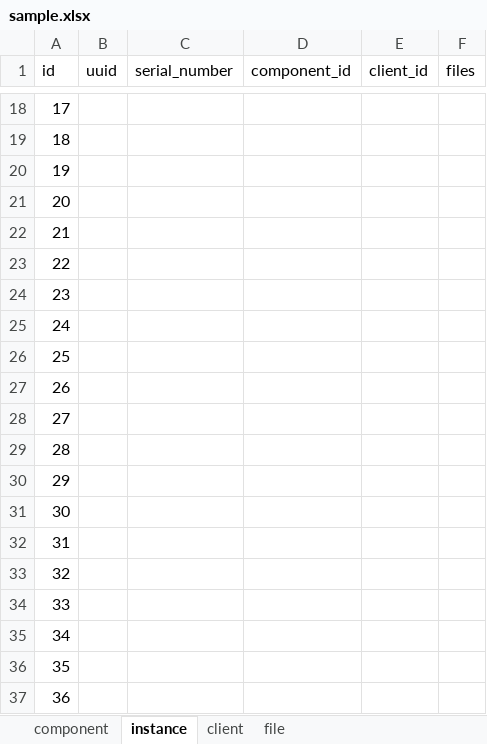
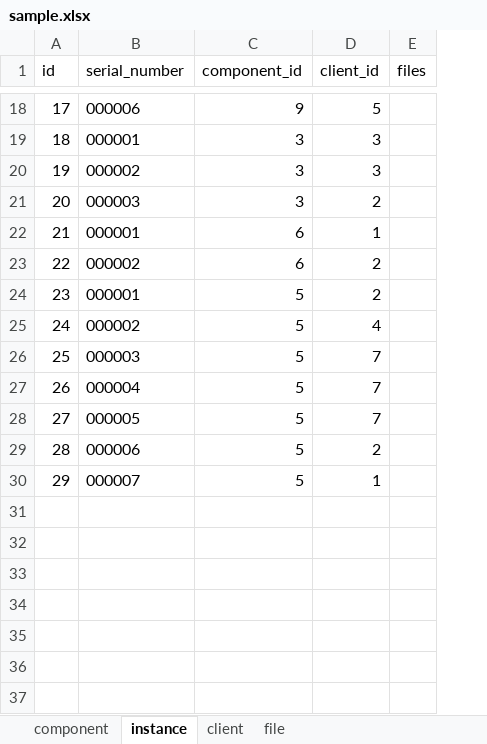
Before and after one commit to alekssadowski95/nanoPLM, an Excel workbook: nanoplm/static/sample.xlsx, sheet instance, drawn as a sheet; only a part is shown, gaps mark what is left out; values as stored, in another font and other column widths than the file's, no borders; removed rows and columns are numbered as before the commit, all else as after; the diff covers the shown part only; the diff names each change by its address in the sheet, - before the commit and + after, or states it on an @@ line.

```diff
--- a/nanoplm/static/sample.xlsx (sheet instance)
+++ b/nanoplm/static/sample.xlsx (sheet instance)
-column B (uuid), empty
-B18 (serial_number): (empty)
+B18 (serial_number): 000006
-C18 (component_id): (empty)
+C18 (component_id): 9
-D18 (client_id): (empty)
+D18 (client_id): 5
-B19 (serial_number): (empty)
+B19 (serial_number): 000001
-C19:C21 (component_id): (empty)
+C19:C21 (component_id): 3
-D19:D20 (client_id): (empty)
+D19:D20 (client_id): 3
-B20 (serial_number): (empty)
+B20 (serial_number): 000002
-B21 (serial_number): (empty)
+B21 (serial_number): 000003
-D21 (client_id): (empty)
+D21 (client_id): 2
-B22 (serial_number): (empty)
+B22 (serial_number): 000001
-C22:C23 (component_id): (empty)
+C22:C23 (component_id): 6
-D22 (client_id): (empty)
+D22 (client_id): 1
-B23 (serial_number): (empty)
+B23 (serial_number): 000002
-D23:D24 (client_id): (empty)
+D23:D24 (client_id): 2
-B24 (serial_number): (empty)
+B24 (serial_number): 000001
-C24:C30 (component_id): (empty)
+C24:C30 (component_id): 5
-B25 (serial_number): (empty)
+B25 (serial_number): 000002
-D25 (client_id): (empty)
+D25 (client_id): 4
-B26 (serial_number): (empty)
+B26 (serial_number): 000003
-D26:D28 (client_id): (empty)
+D26:D28 (client_id): 7
-B27 (serial_number): (empty)
+B27 (serial_number): 000004
-B28 (serial_number): (empty)
+B28 (serial_number): 000005
-B29 (serial_number): (empty)
+B29 (serial_number): 000006
-D29 (client_id): (empty)
+D29 (client_id): 2
-B30 (serial_number): (empty)
+B30 (serial_number): 000007
-D30 (client_id): (empty)
+D30 (client_id): 1
-row 31: 30
-row 32: 31
-row 33: 32
-row 34: 33
-row 35: 34
-row 36: 35
-row 37: 36
```
Also changed, not shown: 54 removed rows and 50 edited cells elsewhere in this sheet, sheet component, sheet file, sheet client, 3 other files.
